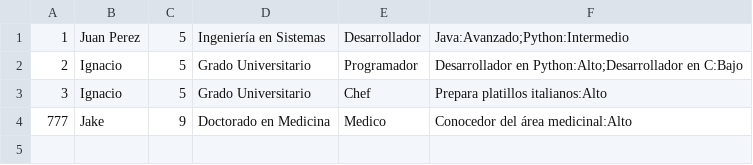
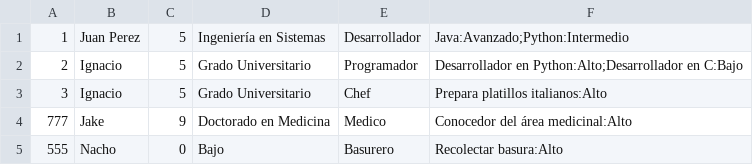
Before and after one commit to nachit0xd/Proyecto-SIA-Grupo-10, a CSV file: postulantes.csv, drawn as a sheet.

Commit message:
Modificación del atributo "id" para Postulantes.

```diff
--- a/postulantes.csv
+++ b/postulantes.csv
@@ -4 +4,2 @@
 777,Jake,9,Doctorado en Medicina,Medico,Conocedor del área medicinal:Alto
+555,Nacho,0,Bajo,Basurero,Recolectar basura:Alto
```
Also changed, not shown: 4 other files.
